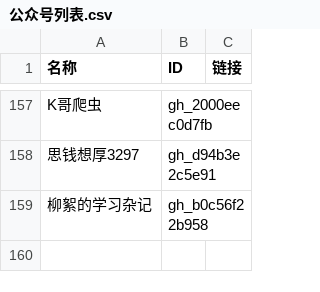
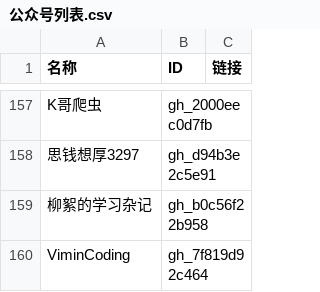
Before and after one commit to kanadeblisst00/high-quality-biz, a CSV file: 公众号列表.csv, drawn as a sheet; only a part is shown, gaps mark what is left out.

```diff
--- a/公众号列表.csv
+++ b/公众号列表.csv
@@ -159 +159,2 @@ K哥爬虫,gh_2000eec0d7fb,
 柳絮的学习杂记,gh_b0c56f22b958,
+ViminCoding,gh_7f819d92c464,
```
Also changed, not shown: 3 other files.
